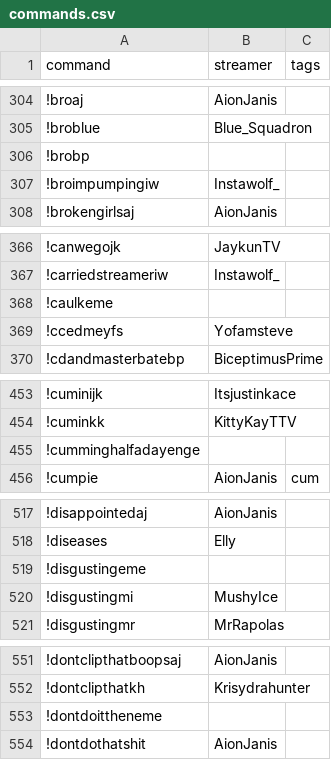
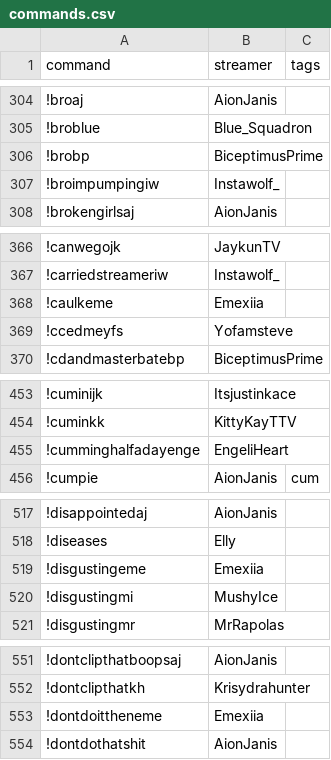
Before and after one commit to aionjanis/aionjanis.github.io, a CSV file: commands.csv, drawn as a sheet; only a part is shown, gaps mark what is left out; the diff covers the shown part only.

```diff
--- a/commands.csv
+++ b/commands.csv
@@ -305,3 +305,3 @@ command,streamer,tags
 !broblue,Blue_Squadron,
-!brobp,,
+!brobp,BiceptimusPrime,
 !broimpumpingiw,Instawolf_,
@@ -367,3 +367,3 @@ command,streamer,tags
 !carriedstreameriw,Instawolf_,
-!caulkeme,,
+!caulkeme,Emexiia,
 !ccedmeyfs,Yofamsteve,
@@ -454,3 +454,3 @@ command,streamer,tags
 !cuminkk,KittyKayTTV,
-!cumminghalfadayenge,,
+!cumminghalfadayenge,EngeliHeart,
 !cumpie,AionJanis,cum
@@ -518,3 +518,3 @@ command,streamer,tags
 !diseases,Elly,
-!disgustingeme,,
+!disgustingeme,Emexiia,
 !disgustingmi,MushyIce,
@@ -552,3 +552,3 @@ command,streamer,tags
 !dontclipthatkh,Krisydrahunter,
-!dontdoittheneme,,
+!dontdoittheneme,Emexiia,
 !dontdothatshit,AionJanis,
```
Also changed, not shown: 42 edited cells elsewhere in this file.
